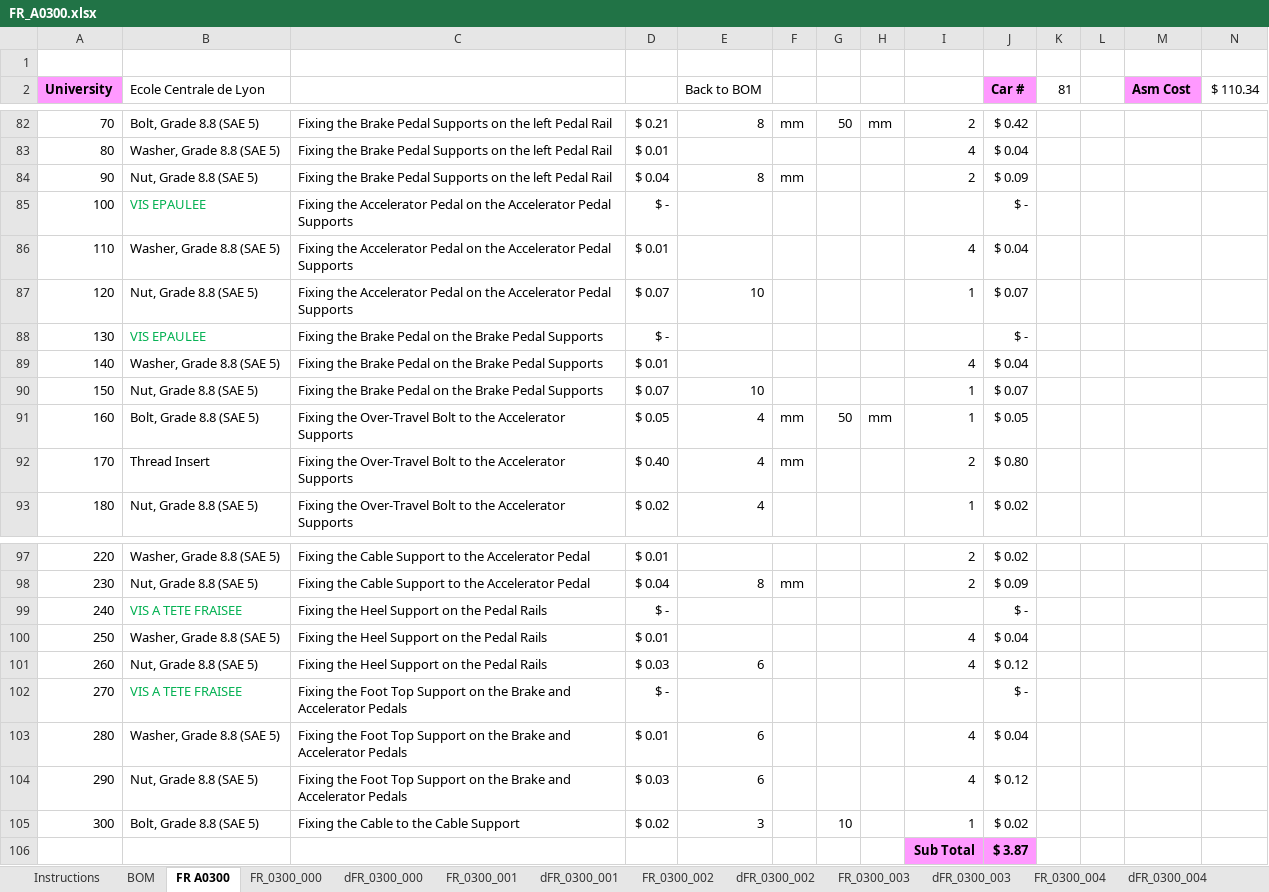
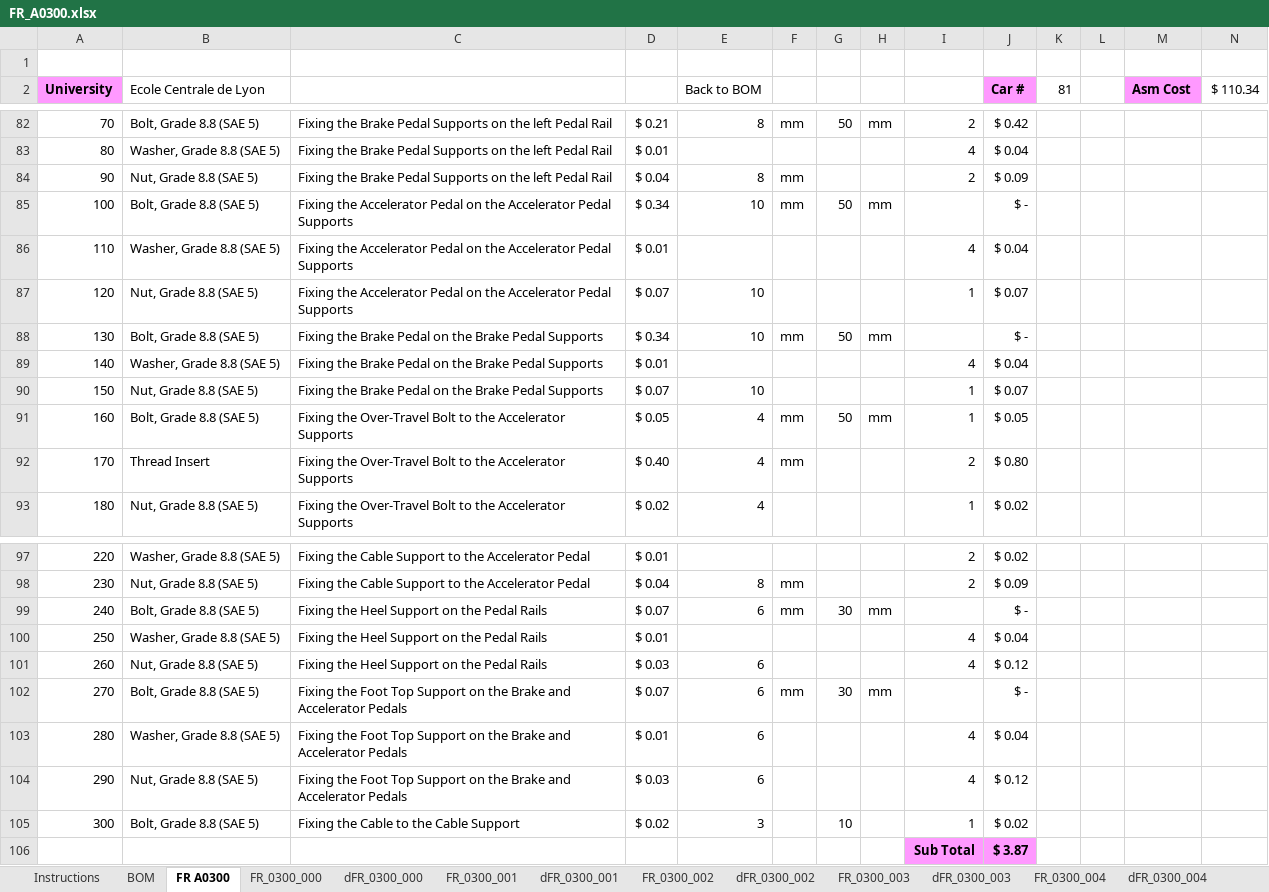
Before and after one commit to epsa-team/Vulcanix-v1.0, an Excel workbook: FR - Frame & Body/Cost/FR_A0300.xlsx, sheet FR A0300, drawn as a sheet; only a part is shown, gaps mark what is left out; values as stored, in another font and other column widths than the file's, no borders; the diff names each change by its address in the sheet, - before the commit and + after, or states it on an @@ line.

Commit message:
Cost

```diff
--- a/FR - Frame & Body/Cost/FR_A0300.xlsx (sheet FR A0300)
+++ b/FR - Frame & Body/Cost/FR_A0300.xlsx (sheet FR A0300)
-B85 (Ecole Centrale de Lyon): VIS EPAULEE
+B85 (Ecole Centrale de Lyon): Bolt, Grade 8.8 (SAE 5)
-B85 text colour: #00B050
+B85 text colour: black
-D85: $ -
+D85: $ 0.34
-E85 (Back to BOM): (empty)
+E85 (Back to BOM): 10
-F85: (empty)
+F85: mm
-G85: (empty)
+G85: 50
-H85: (empty)
+H85: mm
-B88 (Ecole Centrale de Lyon): VIS EPAULEE
+B88 (Ecole Centrale de Lyon): Bolt, Grade 8.8 (SAE 5)
-B88 text colour: #00B050
+B88 text colour: black
-D88: $ -
+D88: $ 0.34
-E88 (Back to BOM): (empty)
+E88 (Back to BOM): 10
-F88: (empty)
+F88: mm
-G88: (empty)
+G88: 50
-H88: (empty)
+H88: mm
-B99 (Ecole Centrale de Lyon): VIS A TETE FRAISEE
+B99 (Ecole Centrale de Lyon): Bolt, Grade 8.8 (SAE 5)
-B99 text colour: #00B050
+B99 text colour: black
-D99: $ -
+D99: $ 0.07
-E99 (Back to BOM): (empty)
+E99 (Back to BOM): 6
-F99: (empty)
+F99: mm
-G99: (empty)
+G99: 30
-H99: (empty)
+H99: mm
-B102 (Ecole Centrale de Lyon): VIS A TETE FRAISEE
+B102 (Ecole Centrale de Lyon): Bolt, Grade 8.8 (SAE 5)
-B102 text colour: #00B050
+B102 text colour: black
-D102: $ -
+D102: $ 0.07
-E102 (Back to BOM): (empty)
+E102 (Back to BOM): 6
-F102: (empty)
+F102: mm
-G102: (empty)
+G102: 30
-H102: (empty)
+H102: mm
```
